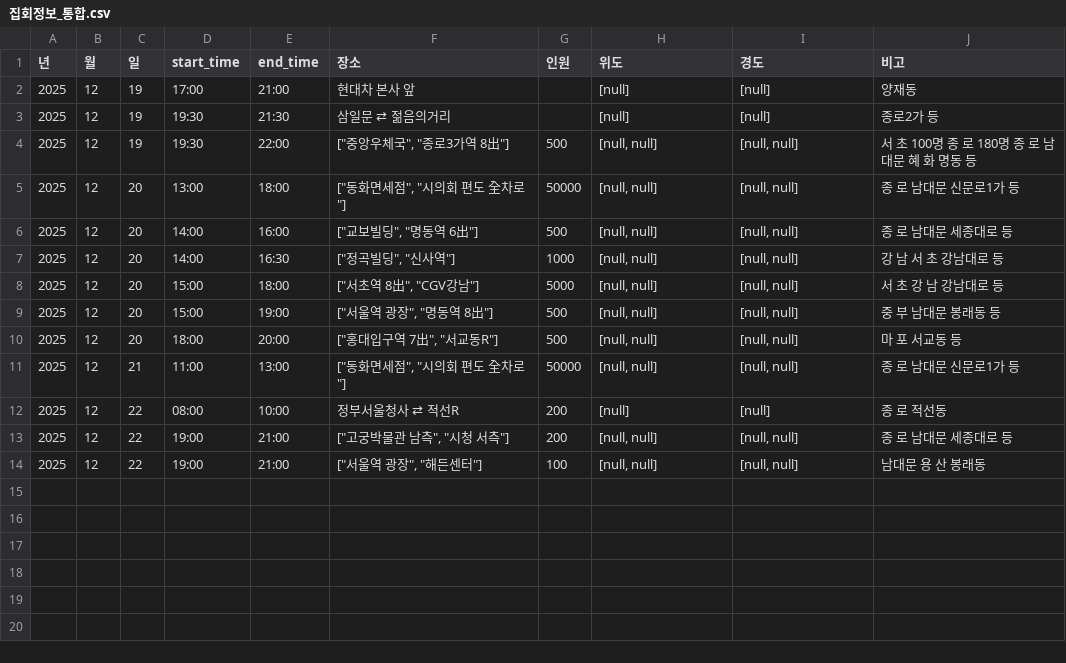
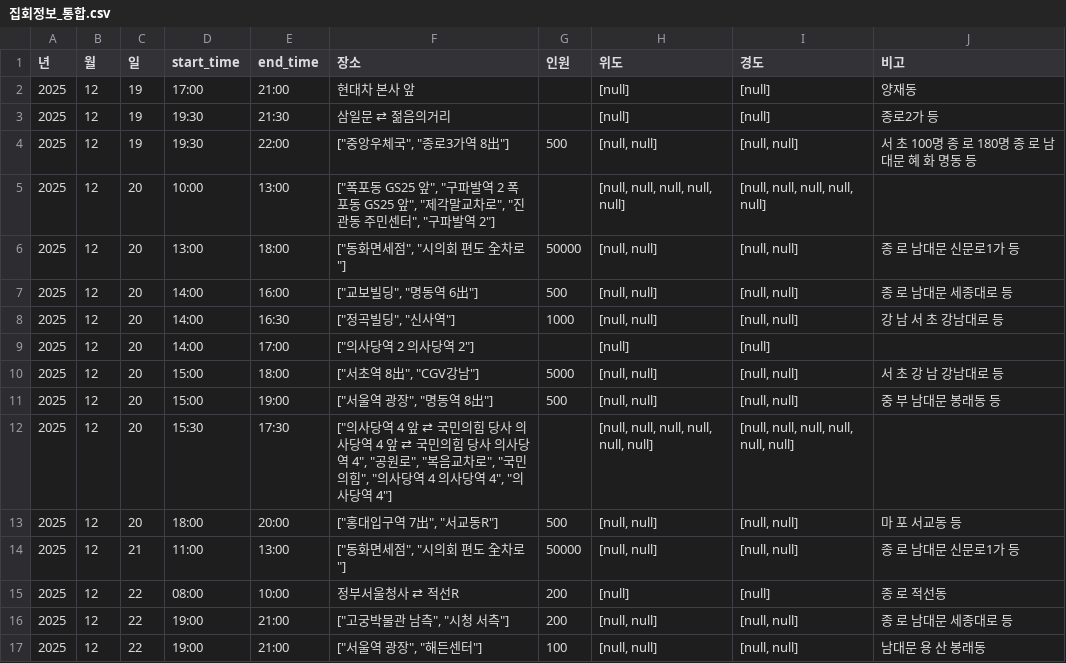
Before and after one commit to MinhaKim02/protest-crawling-database, a CSV file: data/집회정보_통합.csv, drawn as a sheet.

```diff
--- a/data/집회정보_통합.csv
+++ b/data/집회정보_통합.csv
@@ -4,2 +4,3 @@
 2025,12,19,19:30,22:00,"[""중앙우체국"", ""종로3가역 8出""]",500,"[null, null]","[null, null]",서 초 100명 종 로 180명 종 로 남대문 혜 화 명동 등
+2025,12,20,10:00,13:00,"[""폭포동 GS25 앞"", ""구파발역 2 폭포동 GS25 앞"", ""제각말교차로"", ""진관동 주민센터"", ""구파발역 2""]",,"[null, null, null, null, null]","[null, null, null, null, null]",
 2025,12,20,13:00,18:00,"[""동화면세점"", ""시의회 편도 全차로""]",50000,"[null, null]","[null, null]",종 로 남대문 신문로1가 등
@@ -7,4 +8,6 @@
 2025,12,20,14:00,16:30,"[""정곡빌딩"", ""신사역""]",1000,"[null, null]","[null, null]",강 남 서 초 강남대로 등
+2025,12,20,14:00,17:00,"[""의사당역 2 의사당역 2""]",,[null],[null],
 2025,12,20,15:00,18:00,"[""서초역 8出"", ""CGV강남""]",5000,"[null, null]","[null, null]",서 초 강 남 강남대로 등
 2025,12,20,15:00,19:00,"[""서울역 광장"", ""명동역 8出""]",500,"[null, null]","[null, null]",중 부 남대문 봉래동 등
+2025,12,20,15:30,17:30,"[""의사당역 4 앞 ⇄ 국민의힘 당사 의사당역 4 앞 ⇄ 국민의힘 당사 의사당역 4"", ""공원로"", ""복음교차로"", ""국민의힘"", ""의사당역 4 의사당역 4"", ""의사당역 4""]",,"[null, null, null, null, null, null]","[null, null, null, null, null, null]",
 2025,12,20,18:00,20:00,"[""홍대입구역 7出"", ""서교동R""]",500,"[null, null]","[null, null]",마 포 서교동 등
```
